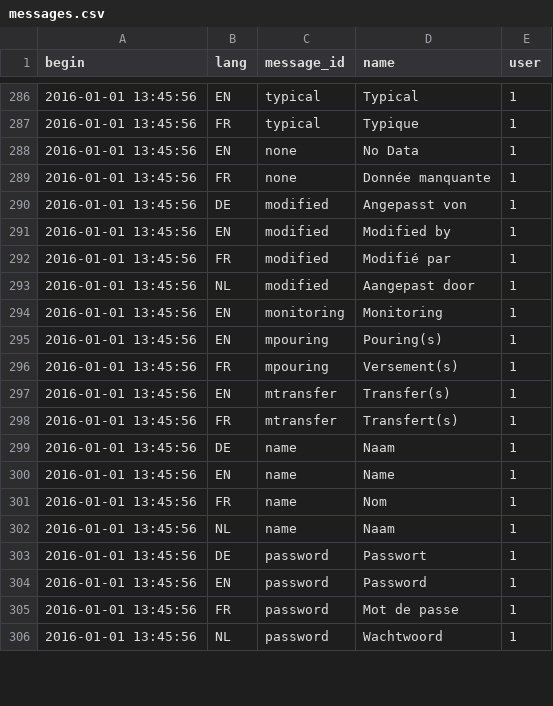
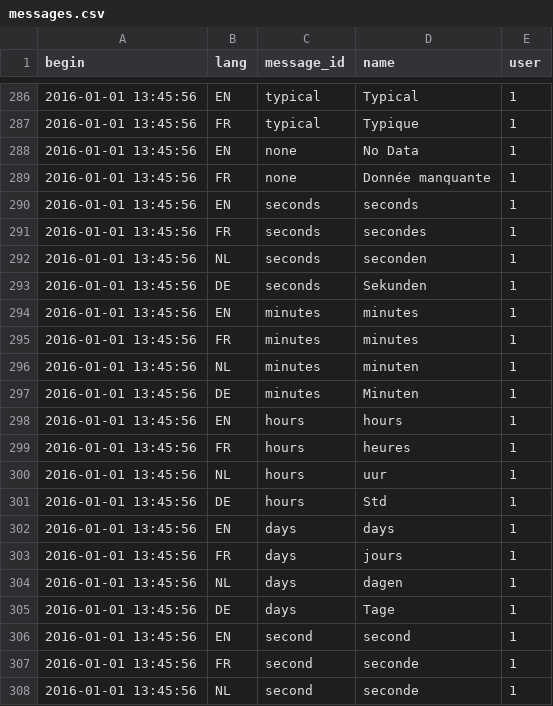
Before and after one commit to AKUINO/ELSA, a CSV file: ELSA/csv/messages.csv, drawn as a sheet; only a part is shown, gaps mark what is left out; the shorter side is filled out with more unchanged rows; the diff covers the shown part only; the diff names each change by its address in the sheet, - before the commit and + after, or states it on an @@ line.

```diff
--- a/ELSA/csv/messages.csv
+++ b/ELSA/csv/messages.csv
+row 290: 2016-01-01 13:45:56 | EN | seconds | seconds | 1
+row 291: 2016-01-01 13:45:56 | FR | seconds | secondes | 1
+row 292: 2016-01-01 13:45:56 | NL | seconds | seconden | 1
+row 293: 2016-01-01 13:45:56 | DE | seconds | Sekunden | 1
+row 294: 2016-01-01 13:45:56 | EN | minutes | minutes | 1
+row 295: 2016-01-01 13:45:56 | FR | minutes | minutes | 1
+row 296: 2016-01-01 13:45:56 | NL | minutes | minuten | 1
+row 297: 2016-01-01 13:45:56 | DE | minutes | Minuten | 1
+row 298: 2016-01-01 13:45:56 | EN | hours | hours | 1
+row 299: 2016-01-01 13:45:56 | FR | hours | heures | 1
+row 300: 2016-01-01 13:45:56 | NL | hours | uur | 1
+row 301: 2016-01-01 13:45:56 | DE | hours | Std | 1
+row 302: 2016-01-01 13:45:56 | EN | days | days | 1
+row 303: 2016-01-01 13:45:56 | FR | days | jours | 1
+row 304: 2016-01-01 13:45:56 | NL | days | dagen | 1
+row 305: 2016-01-01 13:45:56 | DE | days | Tage | 1
+row 306: 2016-01-01 13:45:56 | EN | second | second | 1
+row 307: 2016-01-01 13:45:56 | FR | second | seconde | 1
+row 308: 2016-01-01 13:45:56 | NL | second | seconde | 1
```
Also changed, not shown: 17 added rows elsewhere in this file, ELSA/csv/mess.csv, 18 other files.
